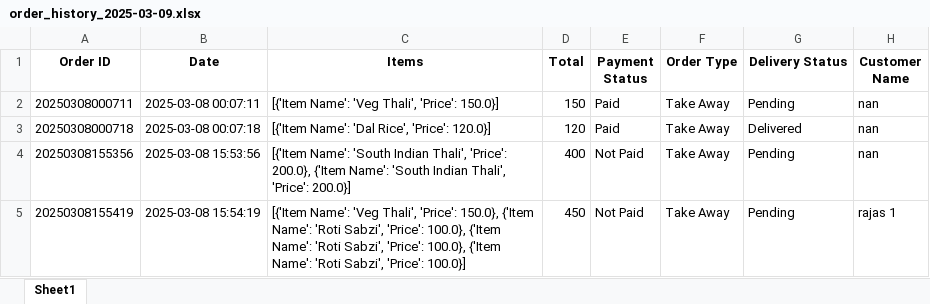
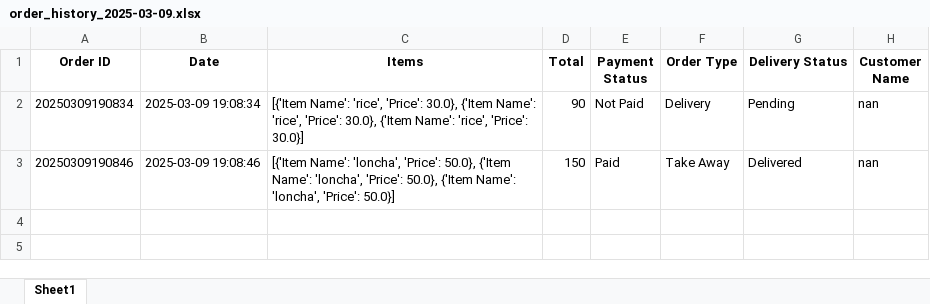
Before and after one commit to orangeraj/2025, an Excel workbook: order_history_2025-03-09.xlsx, sheet Sheet1, drawn as a sheet; values as stored, in another font and other column widths than the file's, no borders; removed rows and columns are numbered as before the commit, all else as after; the diff names each change by its address in the sheet, - before the commit and + after, or states it on an @@ line.

Commit message:
order type filter applied and title changed to marathi font

```diff
--- a/order_history_2025-03-09.xlsx (sheet Sheet1)
+++ b/order_history_2025-03-09.xlsx (sheet Sheet1)
+row 2: 20250309190834 | 2025-03-09 19:08:34 | [{'Item Name': 'rice', 'Price': 30.0}, {'Item Name': 'rice', 'Price': 30.0}, {'Item Name': 'rice', 'Price': 30.0}] | 90 | Not Paid | Delivery | Pending | nan
-A3 (Order ID): 20250308000711
+A3 (Order ID): 20250309190846
-B3 (Date): 2025-03-08 00:07:11
+B3 (Date): 2025-03-09 19:08:46
-C3 (Items): [{'Item Name': 'Veg Thali', 'Price': 150.0}]
+C3 (Items): [{'Item Name': 'loncha', 'Price': 50.0}, {'Item Name': 'loncha', 'Price': 50.0}, {'Item Name': 'loncha', 'Price': 50.0}]
-G3 (Delivery Status): Pending
+G3 (Delivery Status): Delivered
-row 3: 20250308000718 | 2025-03-08 00:07:18 | [{'Item Name': 'Dal Rice', 'Price': 120.0}] | 120 | Paid | Take Away | Delivered | nan
-row 4: 20250308155356 | 2025-03-08 15:53:56 | [{'Item Name': 'South Indian Thali', 'Price': 200.0}, {'Item Name': 'South Indian Thali', 'Price': 200.0}] | 400 | Not Paid | Take Away | Pending | nan
-row 5: 20250308155419 | 2025-03-08 15:54:19 | [{'Item Name': 'Veg Thali', 'Price': 150.0}, {'Item Name': 'Roti Sabzi', 'Price': 100.0}, {'Item Name': 'Roti Sabzi', 'Price': 100.0}, {'Item Name': 'Roti Sabzi', 'Price': 100.0}] | 450 | Not Paid | Take Away | Pending | rajas 1
```
Also changed, not shown: order_history_2025-03-08.xlsx, 20 other files.
